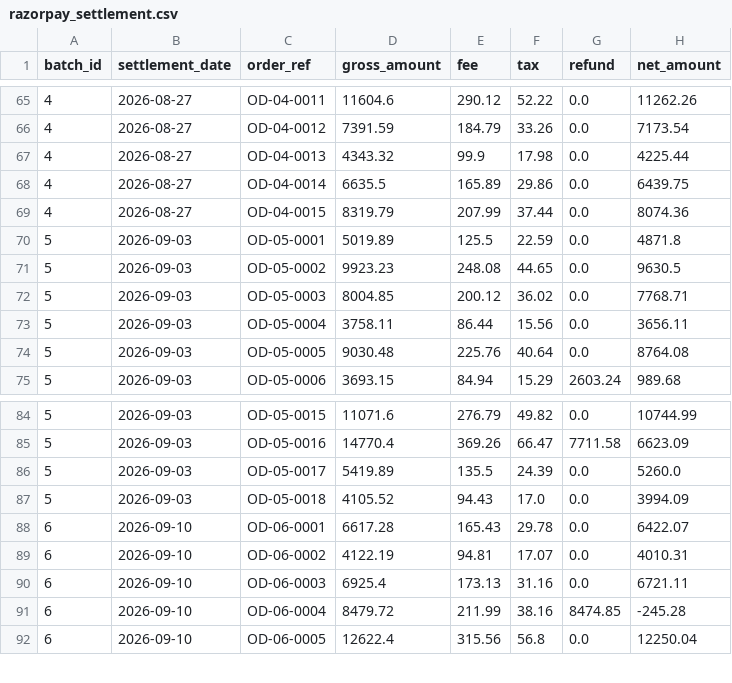
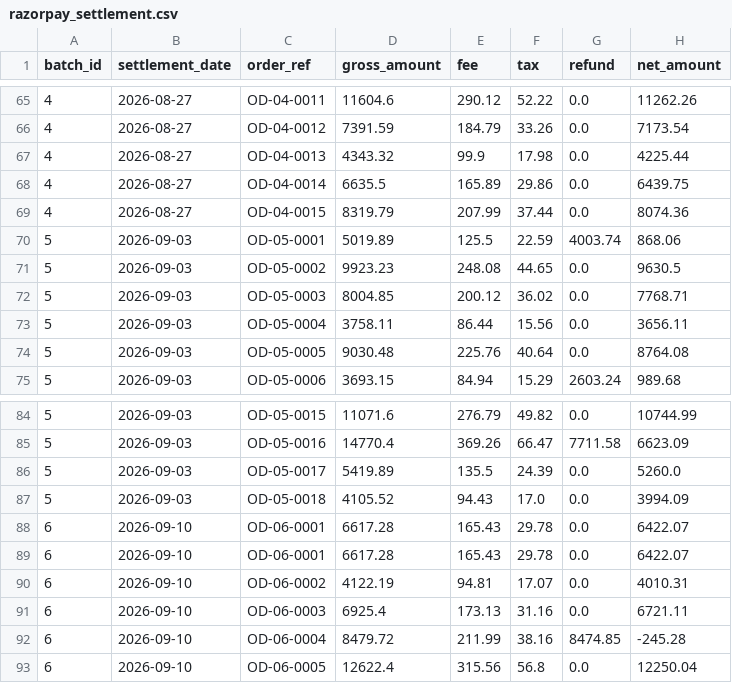
Before and after one commit to Snehaxcse/LedgerTrail, a CSV file: data/razorpay_settlement.csv, drawn as a sheet; only a part is shown, gaps mark what is left out.

```diff
--- a/data/razorpay_settlement.csv
+++ b/data/razorpay_settlement.csv
@@ -69,3 +69,3 @@ batch_id,settlement_date,order_ref,gross_amount,fee,tax,refund,net_amount
 4,2026-08-27,OD-04-0015,8319.79,207.99,37.44,0.0,8074.36
-5,2026-09-03,OD-05-0001,5019.89,125.5,22.59,0.0,4871.8
+5,2026-09-03,OD-05-0001,5019.89,125.5,22.59,4003.74,868.06
 5,2026-09-03,OD-05-0002,9923.23,248.08,44.65,0.0,9630.5
@@ -87,2 +87,3 @@ batch_id,settlement_date,order_ref,gross_amount,fee,tax,refund,net_amount
 5,2026-09-03,OD-05-0018,4105.52,94.43,17.0,0.0,3994.09
+6,2026-09-10,OD-06-0001,6617.28,165.43,29.78,0.0,6422.07
 6,2026-09-10,OD-06-0001,6617.28,165.43,29.78,0.0,6422.07
```
Also changed, not shown: data/bank_statement.csv, data/settlement_batches.csv, 5 other files.
